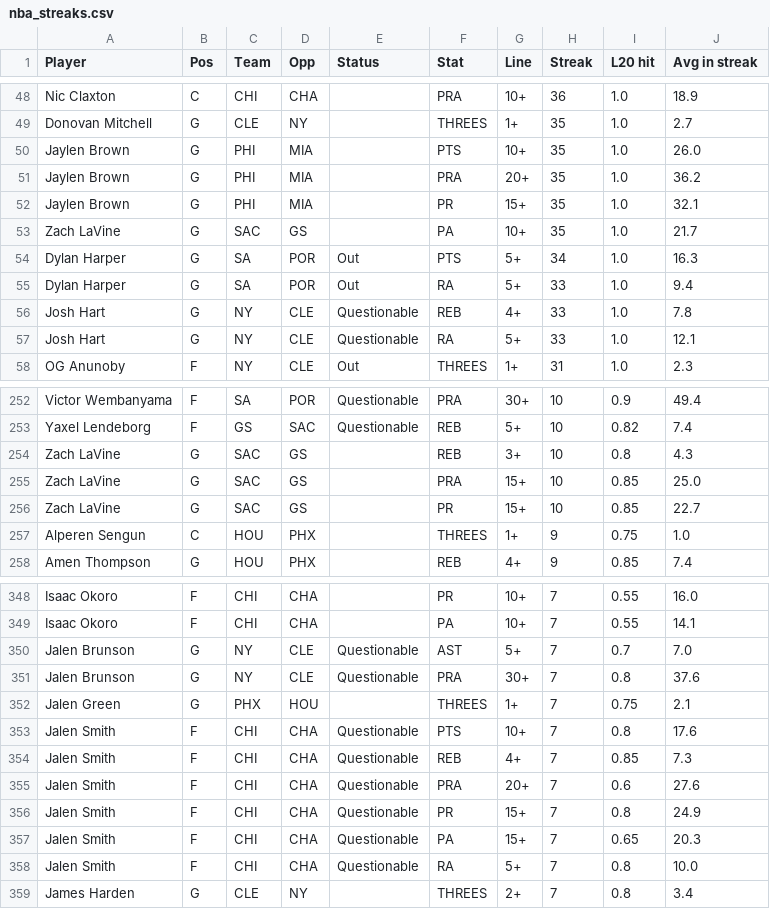
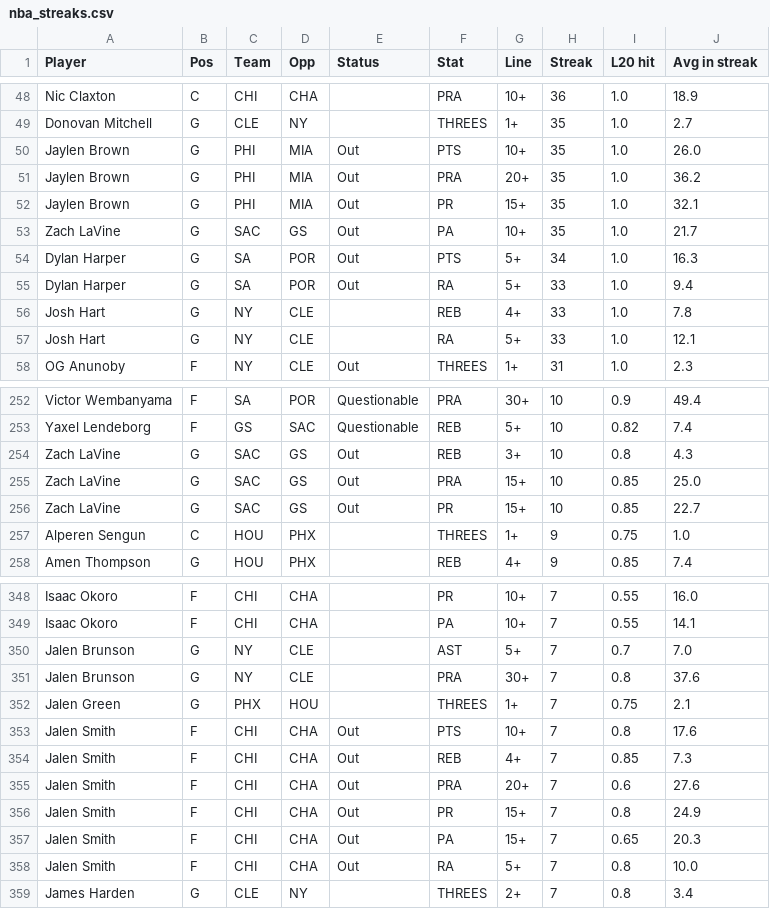
Before and after one commit to ECC370/stats, a CSV file: data/nba_streaks.csv, drawn as a sheet; only a part is shown, gaps mark what is left out; the diff covers the shown part only.

Commit message:
Update data

```diff
--- a/data/nba_streaks.csv
+++ b/data/nba_streaks.csv
@@ -49,10 +49,10 @@ Nic Claxton,C,CHI,CHA,,PRA,10+,36,1.0,18.9
 Donovan Mitchell,G,CLE,NY,,THREES,1+,35,1.0,2.7
-Jaylen Brown,G,PHI,MIA,,PTS,10+,35,1.0,26.0
-Jaylen Brown,G,PHI,MIA,,PRA,20+,35,1.0,36.2
-Jaylen Brown,G,PHI,MIA,,PR,15+,35,1.0,32.1
-Zach LaVine,G,SAC,GS,,PA,10+,35,1.0,21.7
+Jaylen Brown,G,PHI,MIA,Out,PTS,10+,35,1.0,26.0
+Jaylen Brown,G,PHI,MIA,Out,PRA,20+,35,1.0,36.2
+Jaylen Brown,G,PHI,MIA,Out,PR,15+,35,1.0,32.1
+Zach LaVine,G,SAC,GS,Out,PA,10+,35,1.0,21.7
 Dylan Harper,G,SA,POR,Out,PTS,5+,34,1.0,16.3
 Dylan Harper,G,SA,POR,Out,RA,5+,33,1.0,9.4
-Josh Hart,G,NY,CLE,Questionable,REB,4+,33,1.0,7.8
-Josh Hart,G,NY,CLE,Questionable,RA,5+,33,1.0,12.1
+Josh Hart,G,NY,CLE,,REB,4+,33,1.0,7.8
+Josh Hart,G,NY,CLE,,RA,5+,33,1.0,12.1
 OG Anunoby,F,NY,CLE,Out,THREES,1+,31,1.0,2.3
@@ -253,5 +253,5 @@ Victor Wembanyama,F,SA,POR,Questionable,PRA,30+,10,0.9,49.4
 Yaxel Lendeborg,F,GS,SAC,Questionable,REB,5+,10,0.82,7.4
-Zach LaVine,G,SAC,GS,,REB,3+,10,0.8,4.3
-Zach LaVine,G,SAC,GS,,PRA,15+,10,0.85,25.0
-Zach LaVine,G,SAC,GS,,PR,15+,10,0.85,22.7
+Zach LaVine,G,SAC,GS,Out,REB,3+,10,0.8,4.3
+Zach LaVine,G,SAC,GS,Out,PRA,15+,10,0.85,25.0
+Zach LaVine,G,SAC,GS,Out,PR,15+,10,0.85,22.7
 Alperen Sengun,C,HOU,PHX,,THREES,1+,9,0.75,1.0
@@ -349,11 +349,11 @@ Isaac Okoro,F,CHI,CHA,,PR,10+,7,0.55,16.0
 Isaac Okoro,F,CHI,CHA,,PA,10+,7,0.55,14.1
-Jalen Brunson,G,NY,CLE,Questionable,AST,5+,7,0.7,7.0
-Jalen Brunson,G,NY,CLE,Questionable,PRA,30+,7,0.8,37.6
+Jalen Brunson,G,NY,CLE,,AST,5+,7,0.7,7.0
+Jalen Brunson,G,NY,CLE,,PRA,30+,7,0.8,37.6
 Jalen Green,G,PHX,HOU,,THREES,1+,7,0.75,2.1
-Jalen Smith,F,CHI,CHA,Questionable,PTS,10+,7,0.8,17.6
-Jalen Smith,F,CHI,CHA,Questionable,REB,4+,7,0.85,7.3
-Jalen Smith,F,CHI,CHA,Questionable,PRA,20+,7,0.6,27.6
-Jalen Smith,F,CHI,CHA,Questionable,PR,15+,7,0.8,24.9
-Jalen Smith,F,CHI,CHA,Questionable,PA,15+,7,0.65,20.3
-Jalen Smith,F,CHI,CHA,Questionable,RA,5+,7,0.8,10.0
+Jalen Smith,F,CHI,CHA,Out,PTS,10+,7,0.8,17.6
+Jalen Smith,F,CHI,CHA,Out,REB,4+,7,0.85,7.3
+Jalen Smith,F,CHI,CHA,Out,PRA,20+,7,0.6,27.6
+Jalen Smith,F,CHI,CHA,Out,PR,15+,7,0.8,24.9
+Jalen Smith,F,CHI,CHA,Out,PA,15+,7,0.65,20.3
+Jalen Smith,F,CHI,CHA,Out,RA,5+,7,0.8,10.0
 James Harden,G,CLE,NY,,THREES,2+,7,0.8,3.4
```
Also changed, not shown: 29 edited cells elsewhere in this file, data/nba_games.csv, data/nba_injuries.csv, 11 other files.
